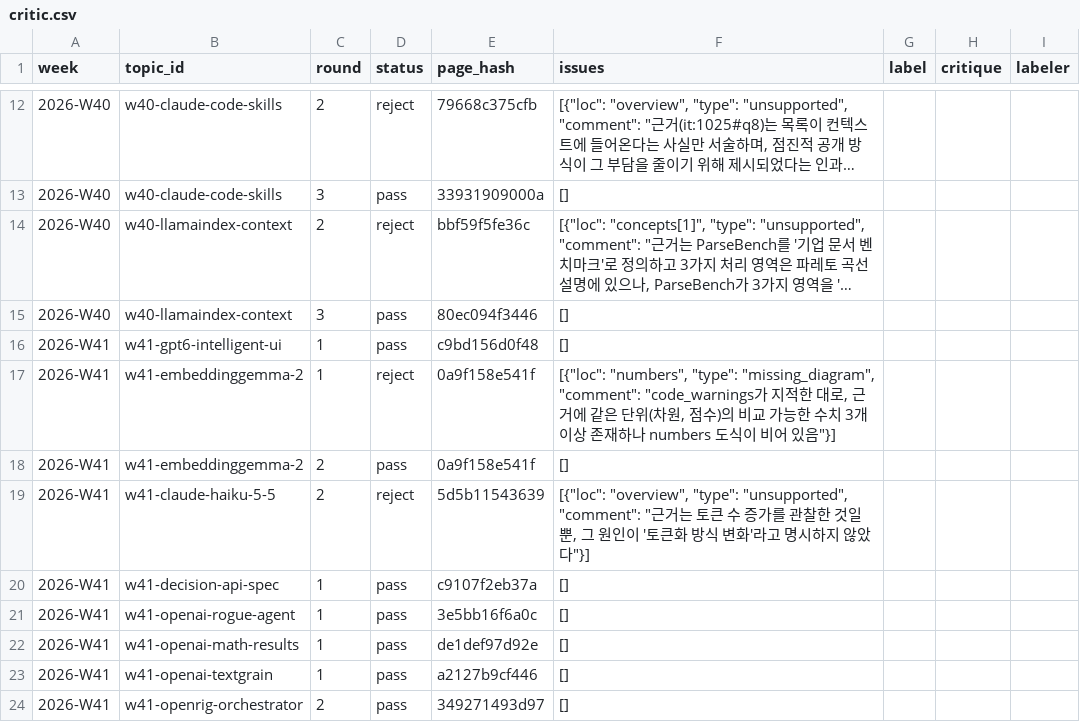
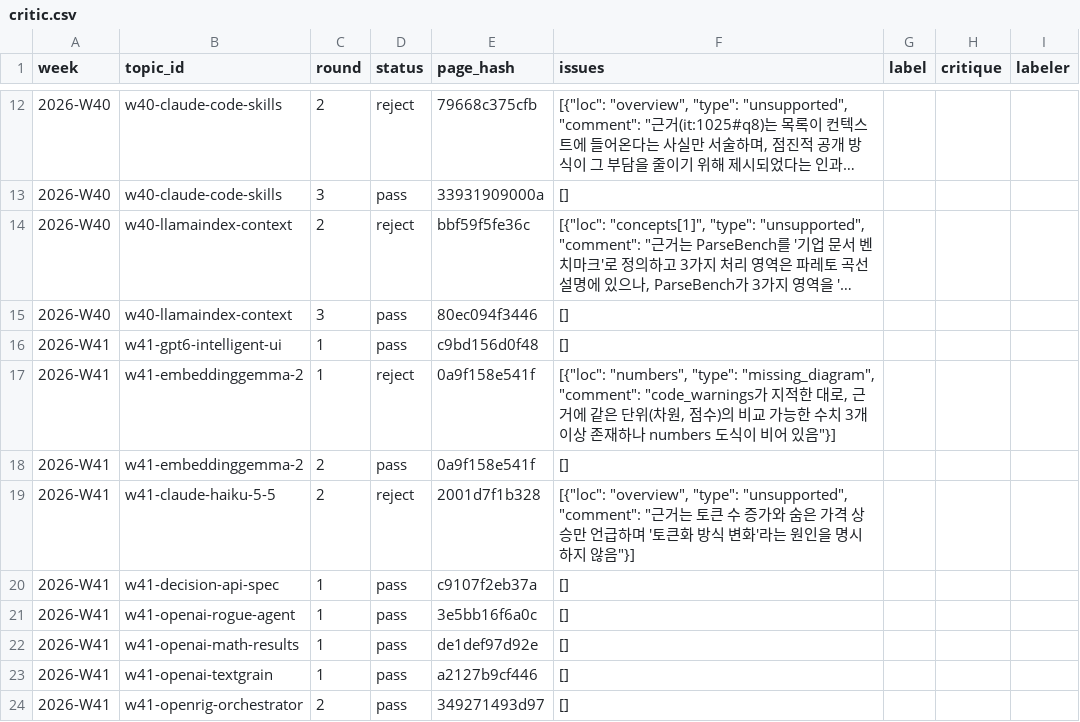
Before and after one commit to jjiisub/trendsit, a CSV file: eval/labels/critic.csv, drawn as a sheet; only a part is shown, gaps mark what is left out; long unchanged cells end in ….

```diff
--- a/eval/labels/critic.csv
+++ b/eval/labels/critic.csv
@@ -18,3 +18,3 @@ week,topic_id,round,status,page_hash,issues,label,critique,labeler
 2026-W41,w41-embeddinggemma-2,2,pass,0a9f158e541f,[],,,
-2026-W41,w41-claude-haiku-5-5,2,reject,5d5b11543639,"[{""loc"": ""overview"", ""type"": ""unsupported"", ""comment"": ""근거는 토큰 수 증가를 관찰한 것일 뿐, 그 원인이 '토큰화 방식 변화'라고 명시하지 않았다""}]",,,
+2026-W41,w41-claude-haiku-5-5,2,reject,2001d7f1b328,"[{""loc"": ""overview"", ""type"": ""unsupported"", ""comment"": ""근거는 토큰 수 증가와 숨은 가격 상승만 언급하며 '토큰화 방식 변화'라는 원인을 명시하지 않음""}]",,,
 2026-W41,w41-decision-api-spec,1,pass,c9107f2eb37a,[],,,
```
Also changed, not shown: eval/labels/writer.csv, 5 other files.
